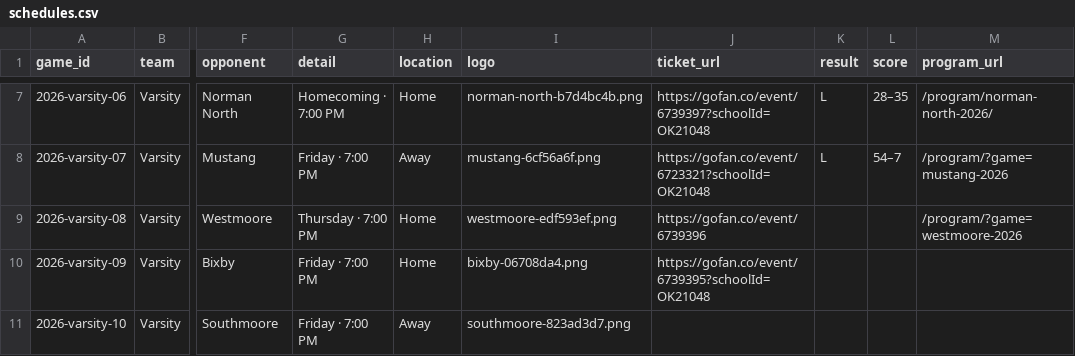
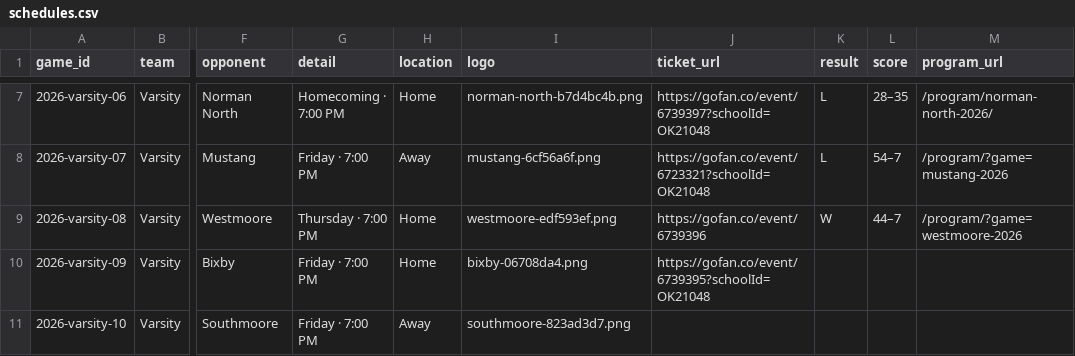
Before and after one commit to dust10ingram/edmond-north-football, a CSV file: data/schedules.csv, drawn as a sheet; only a part is shown, gaps mark what is left out; the diff names each change by its address in the sheet, - before the commit and + after, or states it on an @@ line.

Commit message:
Update Westmoore result

```diff
--- a/data/schedules.csv
+++ b/data/schedules.csv
-K9 (result): (empty)
+K9 (result): W
-L9 (score): (empty)
+L9 (score): 44–7
```
Also changed, not shown: static/data/schedules.csv, 1 other file.
